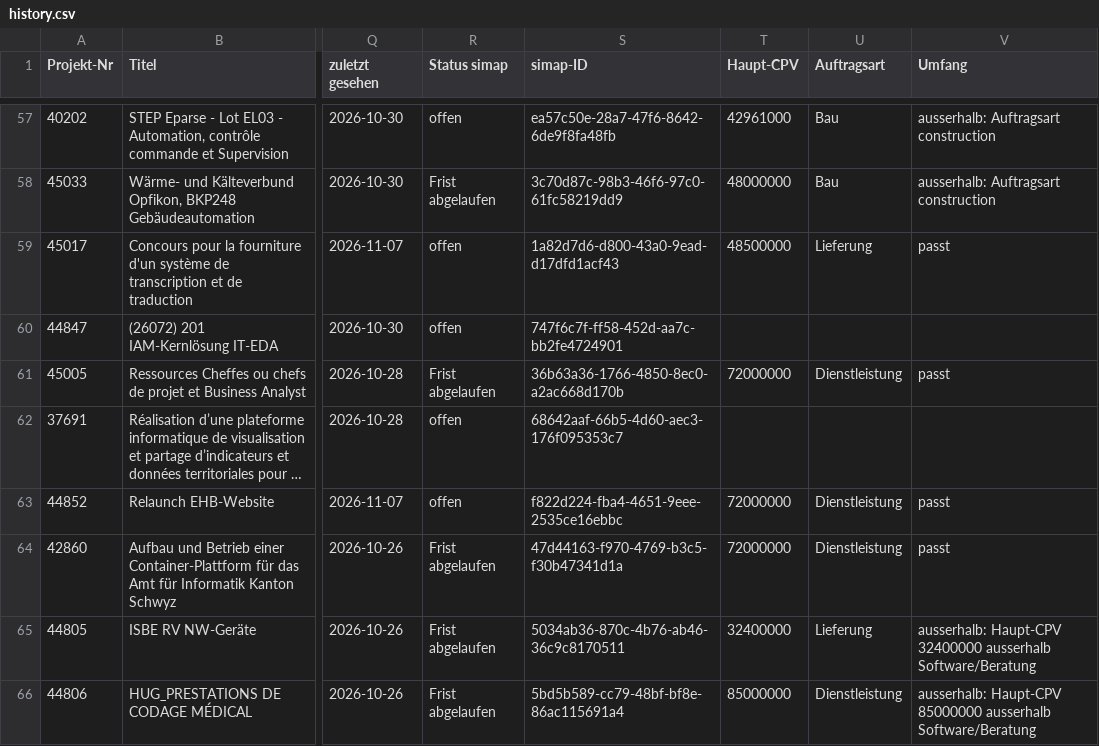
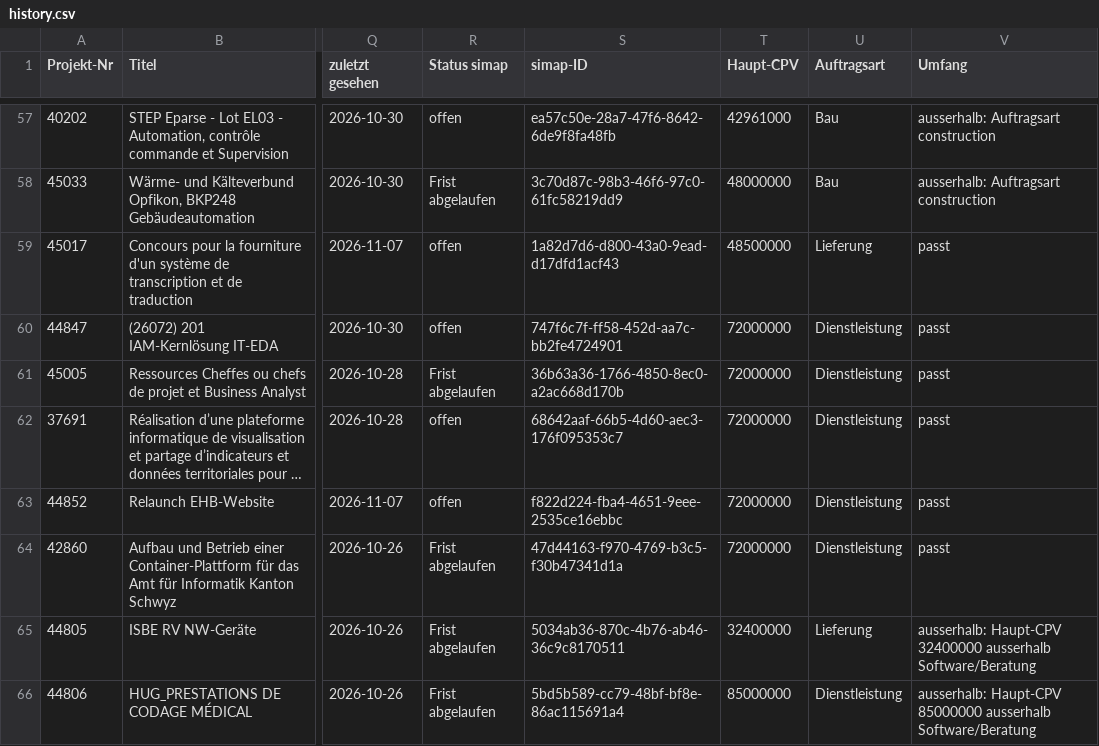
Before and after one commit to Al5brnov/prompt-hub, a CSV file: radar/history.csv, drawn as a sheet; only a part is shown, gaps mark what is left out; long unchanged cells end in …; the diff names each change by its address in the sheet, - before the commit and + after, or states it on an @@ line.

```diff
--- a/radar/history.csv
+++ b/radar/history.csv
-T60 (Haupt-CPV): (empty)
+T60 (Haupt-CPV): 72000000
-U60 (Auftragsart): (empty)
+U60 (Auftragsart): Dienstleistung
-V60 (Umfang): (empty)
+V60 (Umfang): passt
-T62 (Haupt-CPV): (empty)
+T62 (Haupt-CPV): 72000000
-U62 (Auftragsart): (empty)
+U62 (Auftragsart): Dienstleistung
-V62 (Umfang): (empty)
+V62 (Umfang): passt
```
Also changed, not shown: radar/awards.csv, 2 other files.
